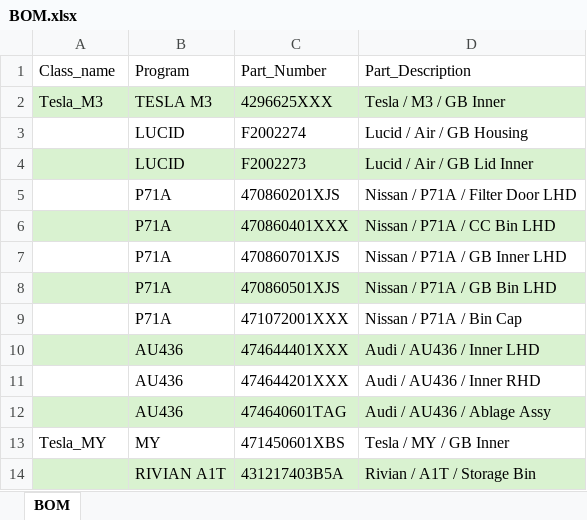
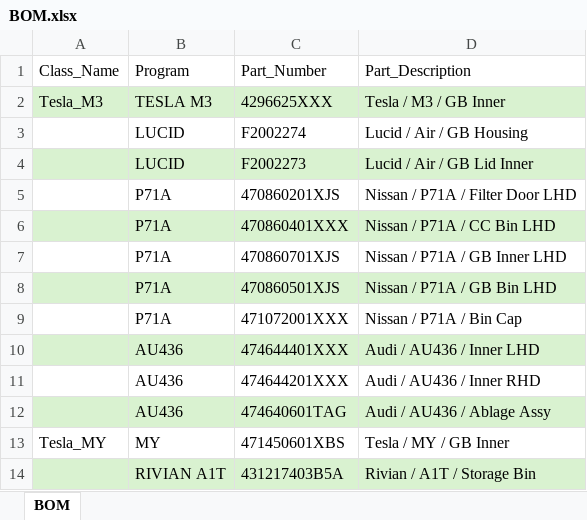
Before and after one commit to HxSx79/Flock_Live_Report_V7, an Excel workbook: BOM.xlsx, sheet BOM, drawn as a sheet; values as stored, in another font and other column widths than the file's, no borders; the diff names each change by its address in the sheet, - before the commit and + after, or states it on an @@ line.

Commit message:
Add files via upload

```diff
--- a/BOM.xlsx (sheet BOM)
+++ b/BOM.xlsx (sheet BOM)
-A1: Class_name
+A1: Class_Name
```
